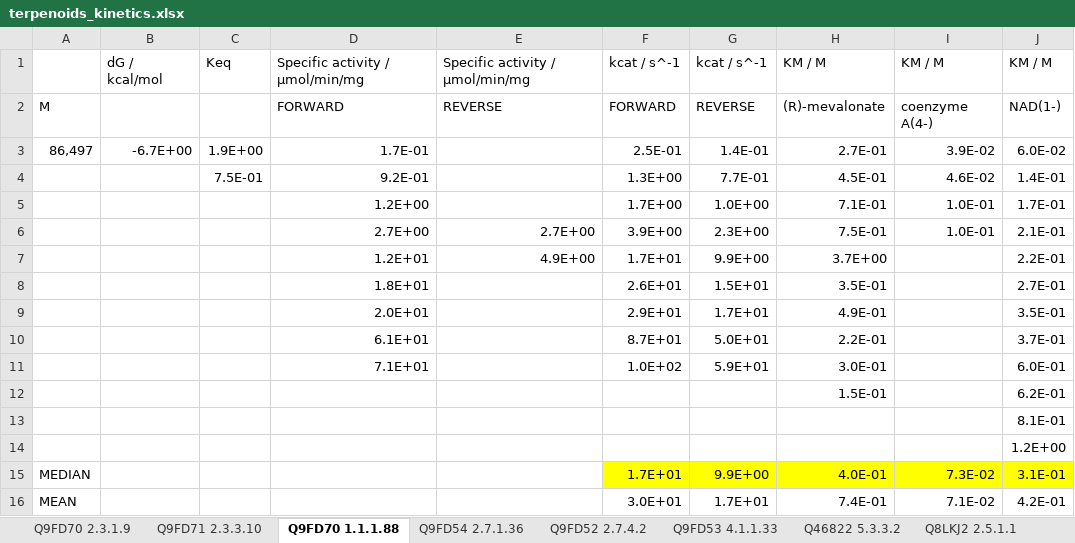
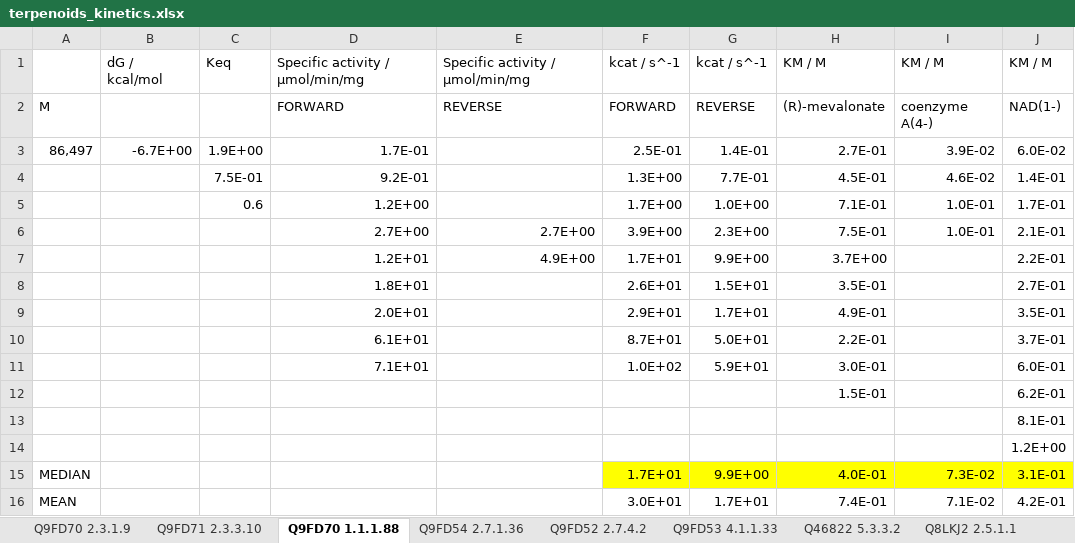
Before and after one commit to neilswainston/ModelGenie, an Excel workbook: models/terpenoids_kinetics.xlsx, sheet Q9FD70 1.1.1.88, drawn as a sheet; only a part is shown; values as stored, in another font and other column widths than the file's, no borders; the diff names each change by its address in the sheet, - before the commit and + after, or states it on an @@ line.

```diff
--- a/models/terpenoids_kinetics.xlsx (sheet Q9FD70 1.1.1.88)
+++ b/models/terpenoids_kinetics.xlsx (sheet Q9FD70 1.1.1.88)
-C5: (empty)
+C5: 0.6
```
Also changed, not shown: sheet Q9FD70 2.3.1.9, sheet Q46822 5.3.3.2.
